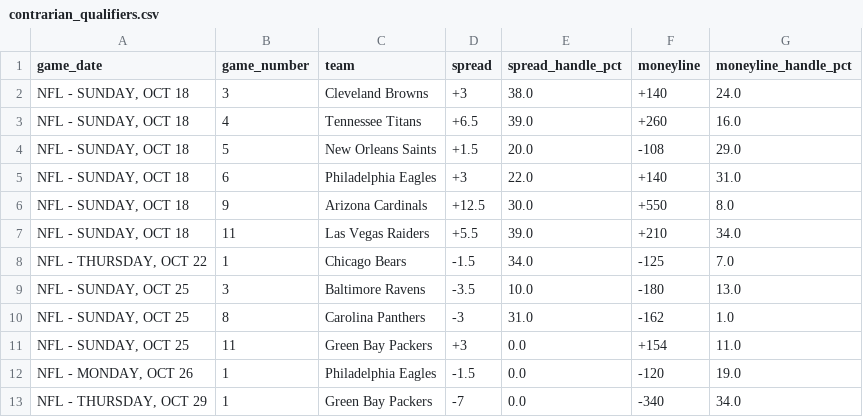
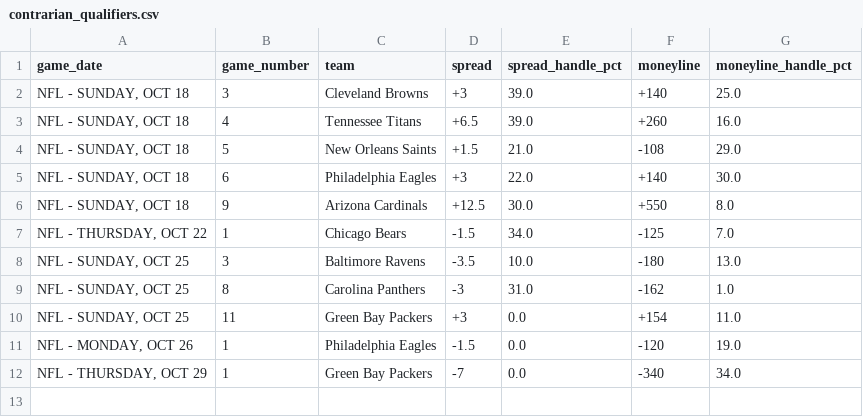
Before and after one commit to nevdesh/nfl-contrarian-dashboard, a CSV file: data/contrarian_qualifiers.csv, drawn as a sheet.

```diff
--- a/data/contrarian_qualifiers.csv
+++ b/data/contrarian_qualifiers.csv
@@ -1,8 +1,7 @@
 game_date,game_number,team,spread,spread_handle_pct,moneyline,moneyline_handle_pct
-"NFL - SUNDAY, OCT 18",3,Cleveland Browns,+3,38.0,+140,24.0
+"NFL - SUNDAY, OCT 18",3,Cleveland Browns,+3,39.0,+140,25.0
 "NFL - SUNDAY, OCT 18",4,Tennessee Titans,+6.5,39.0,+260,16.0
-"NFL - SUNDAY, OCT 18",5,New Orleans Saints,+1.5,20.0,-108,29.0
-"NFL - SUNDAY, OCT 18",6,Philadelphia Eagles,+3,22.0,+140,31.0
+"NFL - SUNDAY, OCT 18",5,New Orleans Saints,+1.5,21.0,-108,29.0
+"NFL - SUNDAY, OCT 18",6,Philadelphia Eagles,+3,22.0,+140,30.0
 "NFL - SUNDAY, OCT 18",9,Arizona Cardinals,+12.5,30.0,+550,8.0
-"NFL - SUNDAY, OCT 18",11,Las Vegas Raiders,+5.5,39.0,+210,34.0
 "NFL - THURSDAY, OCT 22",1,Chicago Bears,-1.5,34.0,-125,7.0
```
Also changed, not shown: 1 other file.
